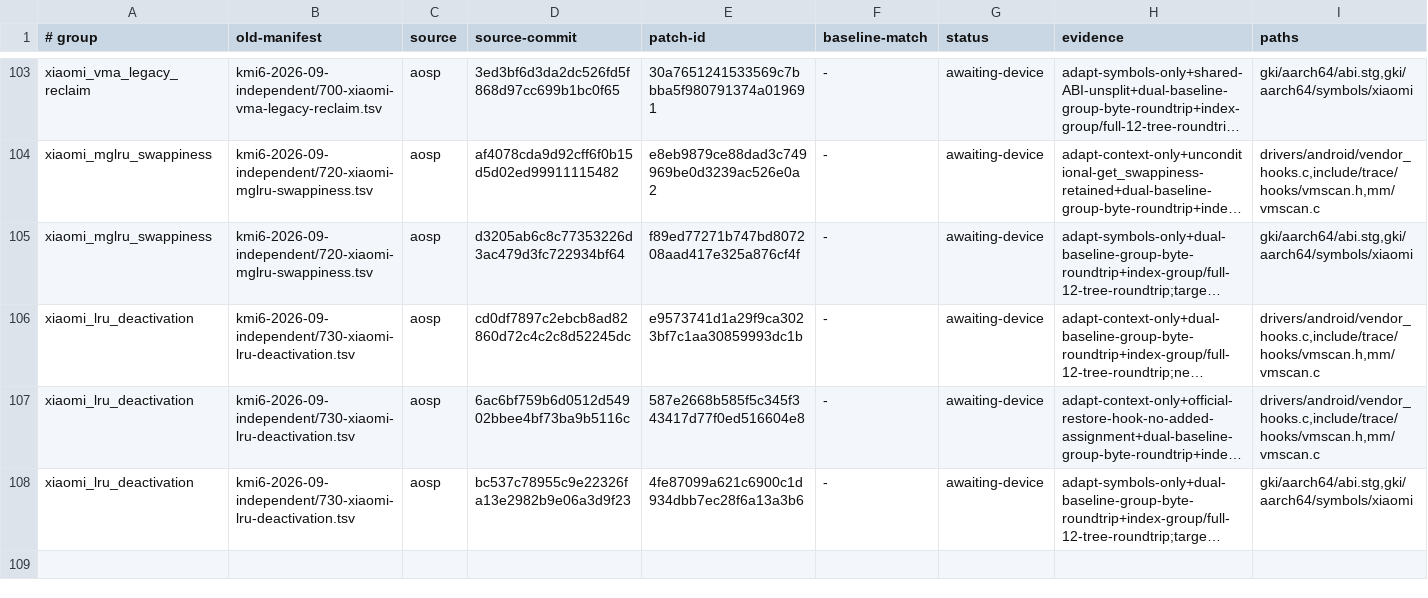
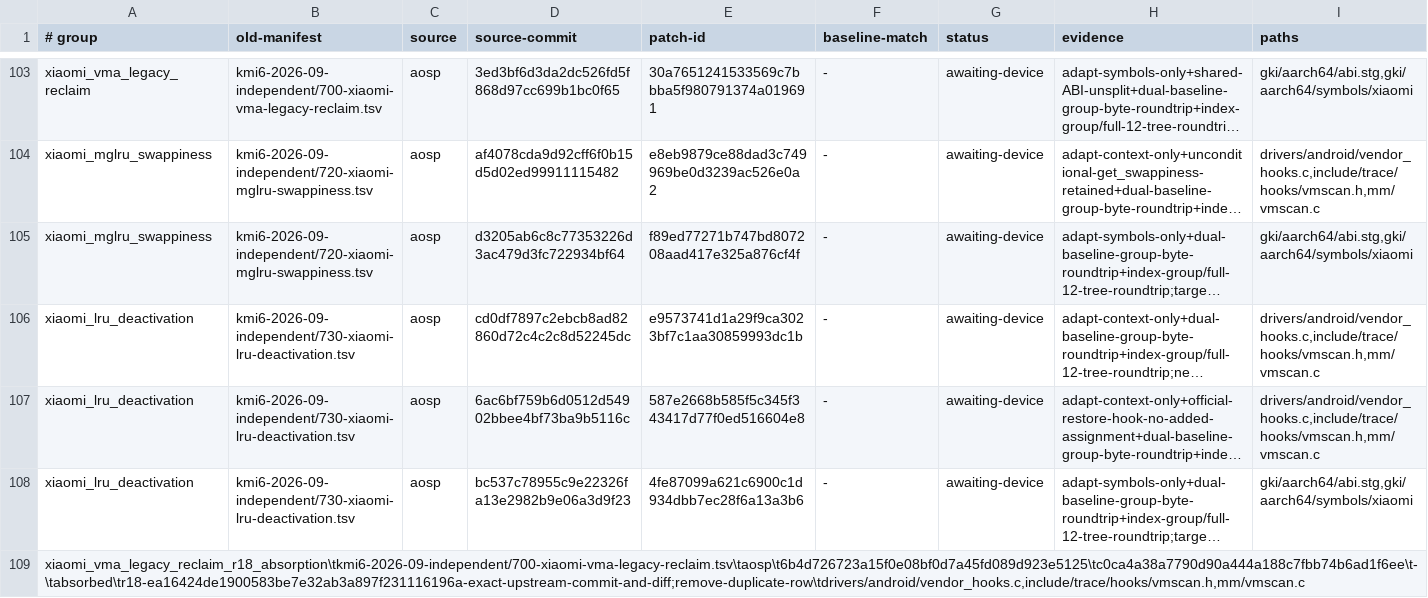
Before and after one commit to LunaKernel/LunaKernel_xiaomi_sm8850, a TSV file: patches/backports/kmi6-2026-09-absorption.tsv, drawn as a sheet; only a part is shown, gaps mark what is left out; long unchanged cells end in …; the diff names each change by its address in the sheet, - before the commit and + after, or states it on an @@ line.

```diff
--- a/patches/backports/kmi6-2026-09-absorption.tsv
+++ b/patches/backports/kmi6-2026-09-absorption.tsv
+row 109: xiaomi_vma_legacy_reclaim_r18_absorption\tkmi6-2026-09-independent/700-xiaomi-vma-legacy-reclaim.tsv\taosp\t6b4d726723a15f0e08bf0d7a45fd089d923e5125\tc0ca4a38a7790d90a444a188c7fbb74b6ad1f6ee\t-\tabsorbed\tr18-ea16424de1900583be7e32ab3a897f231116196a-exact-upstream-commit-and-diff;remove-duplicate-row\tdrivers/android/vendor_hooks.c,include/trace/hooks/vmscan.h,mm/vmscan.c
```
Also changed, not shown: patches/backports/kmi6-2026-09-independent/700-xiaomi-vma-legacy-reclaim.tsv, patches/backports/kmi6-2026-09-quality.tsv, 1 other file.
